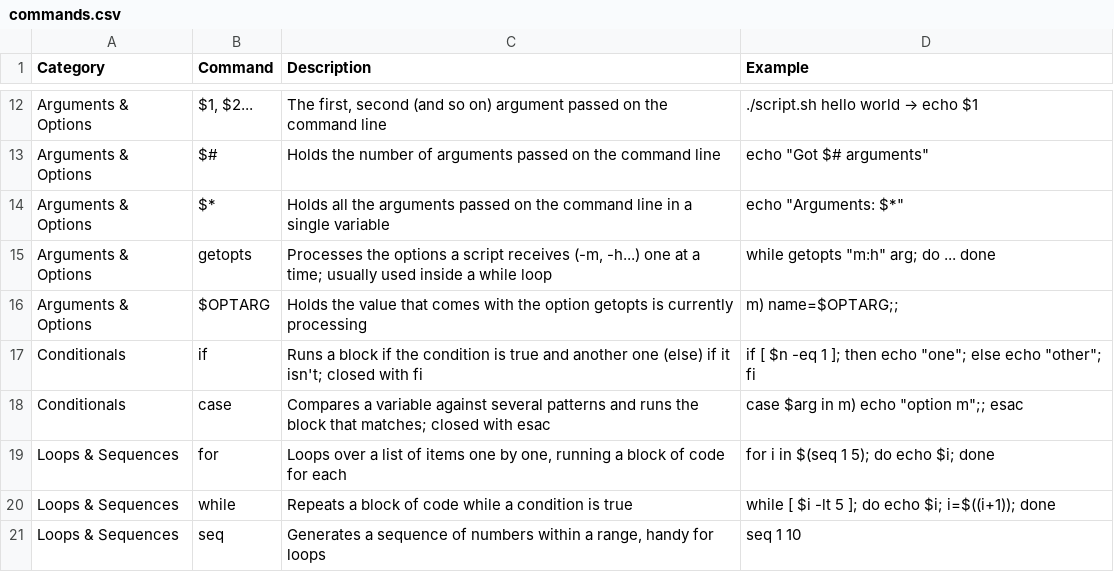
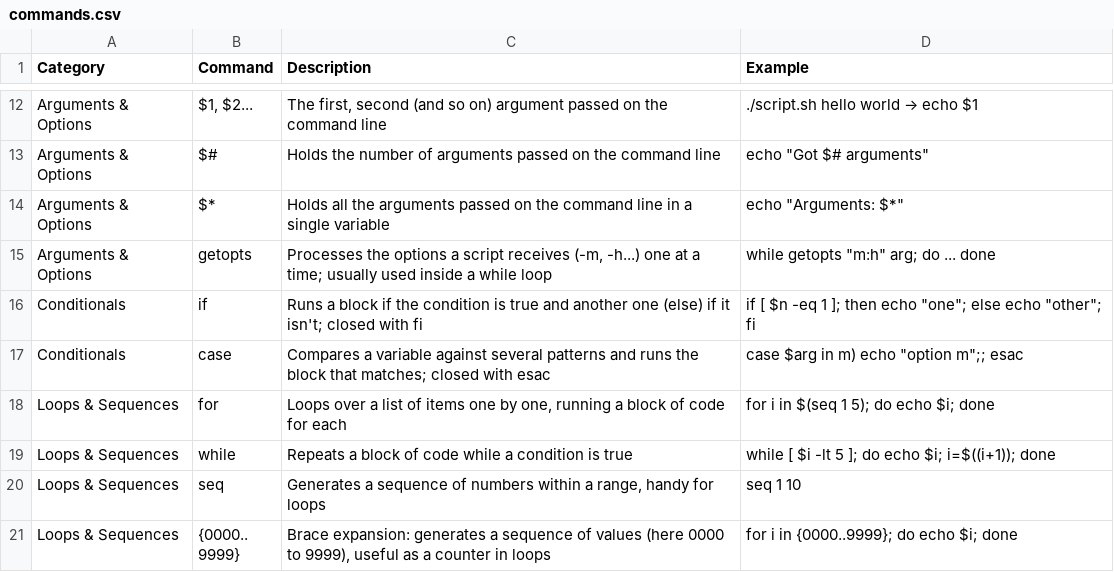
Before and after one commit to TrueOwl-Override/Bash-Scripting-From-Scratch, a CSV file: data/commands.csv, drawn as a sheet; only a part is shown, gaps mark what is left out; the shorter side is filled out with more unchanged rows; the diff names each change by its address in the sheet, - before the commit and + after, or states it on an @@ line.

```diff
--- a/data/commands.csv
+++ b/data/commands.csv
-row 16: Arguments & Options | $OPTARG | Holds the value that comes with the option getopts is currently processing | m) name=$OPTARG;;
```
Also changed, not shown: data/parameters.csv, 3 other files.
